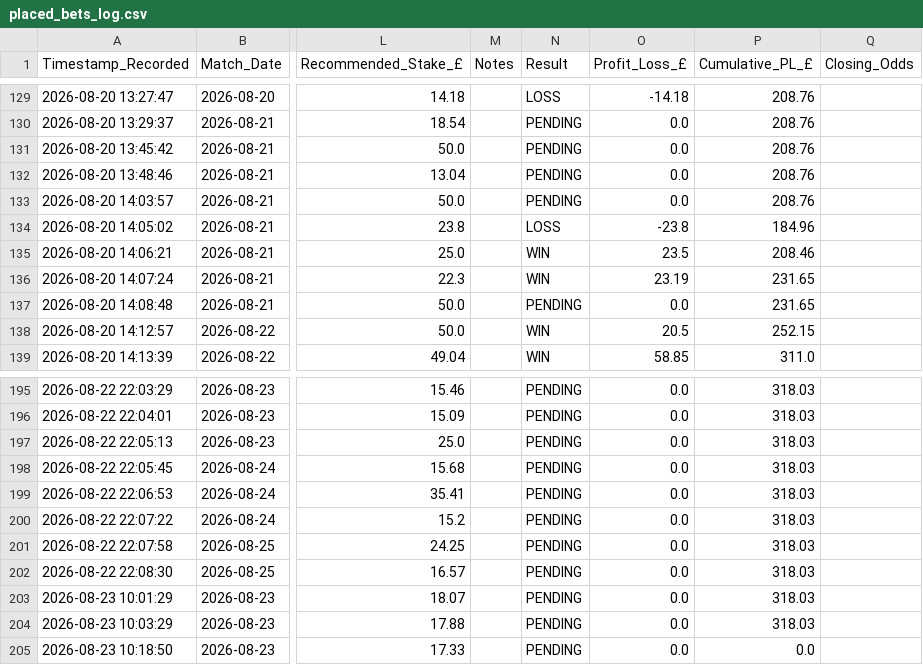
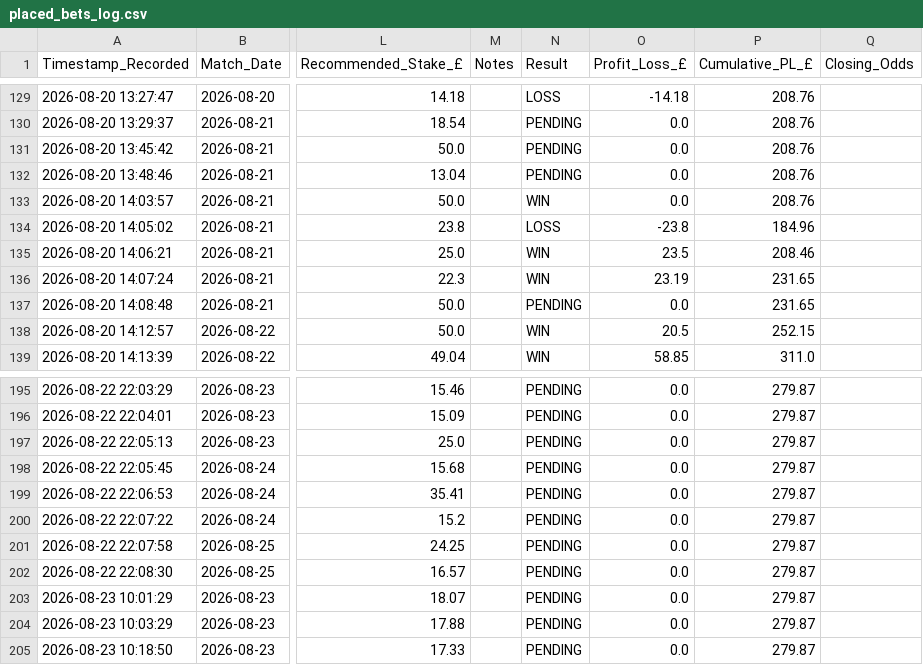
Before and after one commit to gavincruise-code/football-betting-edge, a CSV file: placed_bets_log.csv, drawn as a sheet; only a part is shown, gaps mark what is left out; the diff covers the shown part only; the diff names each change by its address in the sheet, - before the commit and + after, or states it on an @@ line.

```diff
--- a/placed_bets_log.csv
+++ b/placed_bets_log.csv
-N133 (Result): PENDING
+N133 (Result): WIN
-P195:P204 (Cumulative_PL_£): 318.03
+P195:P204 (Cumulative_PL_£): 279.87
-P205 (Cumulative_PL_£): 0.0
+P205 (Cumulative_PL_£): 279.87
```
Also changed, not shown: 86 edited cells elsewhere in this file.
